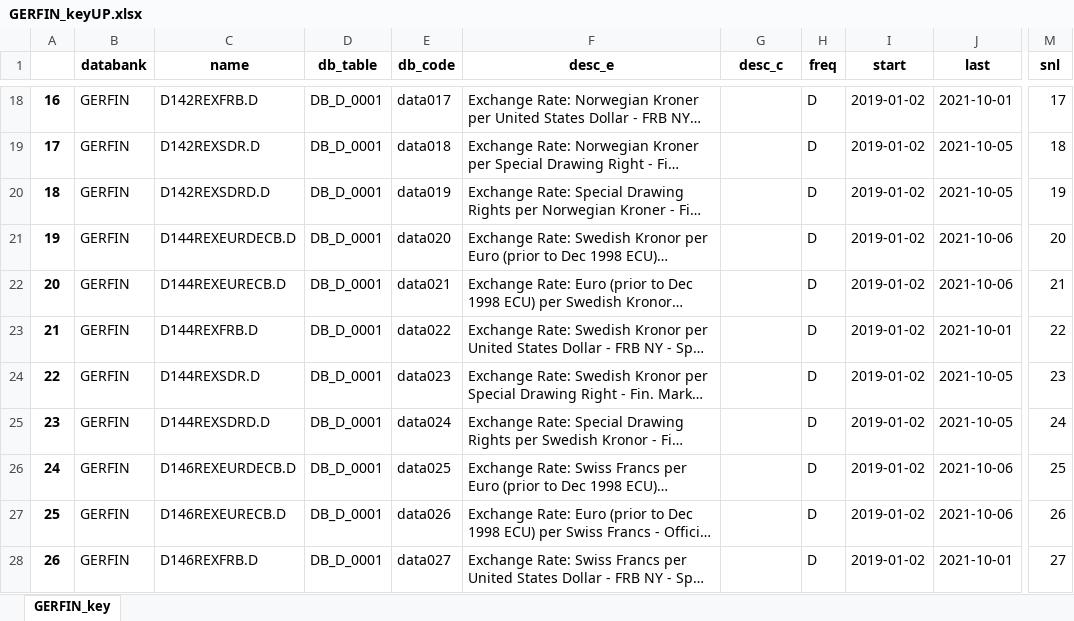
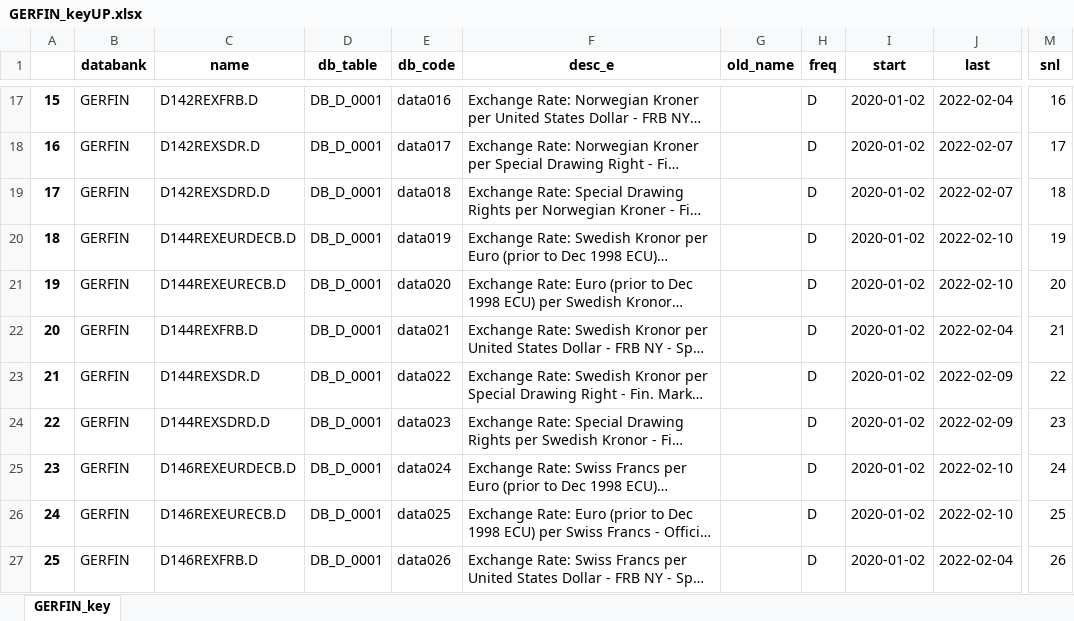
Before and after one commit to TaiwanEconomicDataCenter/GERFIN, an Excel workbook: output/old/GERFIN_keyUP.xlsx, sheet GERFIN_key, drawn as a sheet; only a part is shown, gaps mark what is left out; long unchanged cells end in …; values as stored, in another font and other column widths than the file's, no borders; addresses are those after the commit; the diff covers the shown part only; the diff names each change by its address in the sheet, - before the commit and + after, or states it on an @@ line.

```diff
--- a/output/old/GERFIN_keyUP.xlsx (sheet GERFIN_key)
+++ b/output/old/GERFIN_keyUP.xlsx (sheet GERFIN_key)
-G1: desc_c
+G1: old_name
@@ column A renumbered from row 8 down @@
-E17 (db_code): data017
+E17 (db_code): data016
-I17:I27 (start): 2019-01-02
+I17:I27 (start): 2020-01-02
-J17 (last): 2021-10-01
+J17 (last): 2022-02-04
-M17 (snl): 17
+M17 (snl): 16
-E18 (db_code): data018
+E18 (db_code): data017
-J18:J19 (last): 2021-10-05
+J18:J19 (last): 2022-02-07
-M18 (snl): 18
+M18 (snl): 17
-E19 (db_code): data019
+E19 (db_code): data018
-M19 (snl): 19
+M19 (snl): 18
-E20 (db_code): data020
+E20 (db_code): data019
-J20:J21 (last): 2021-10-06
+J20:J21 (last): 2022-02-10
-M20 (snl): 20
+M20 (snl): 19
-E21 (db_code): data021
+E21 (db_code): data020
-M21 (snl): 21
+M21 (snl): 20
-E22 (db_code): data022
+E22 (db_code): data021
-J22 (last): 2021-10-01
+J22 (last): 2022-02-04
-M22 (snl): 22
+M22 (snl): 21
-E23 (db_code): data023
+E23 (db_code): data022
-J23:J24 (last): 2021-10-05
+J23:J24 (last): 2022-02-09
-M23 (snl): 23
+M23 (snl): 22
-E24 (db_code): data024
+E24 (db_code): data023
-M24 (snl): 24
+M24 (snl): 23
-E25 (db_code): data025
+E25 (db_code): data024
-J25:J26 (last): 2021-10-06
+J25:J26 (last): 2022-02-10
-M25 (snl): 25
+M25 (snl): 24
-E26 (db_code): data026
+E26 (db_code): data025
-M26 (snl): 26
+M26 (snl): 25
-E27 (db_code): data027
+E27 (db_code): data026
-J27 (last): 2021-10-01
+J27 (last): 2022-02-04
-M27 (snl): 27
+M27 (snl): 26
```
Also changed, not shown: 4 removed rows and 352 edited cells elsewhere in this sheet, output/old/GERFIN_databaseUP.xlsx, 10 other files.
